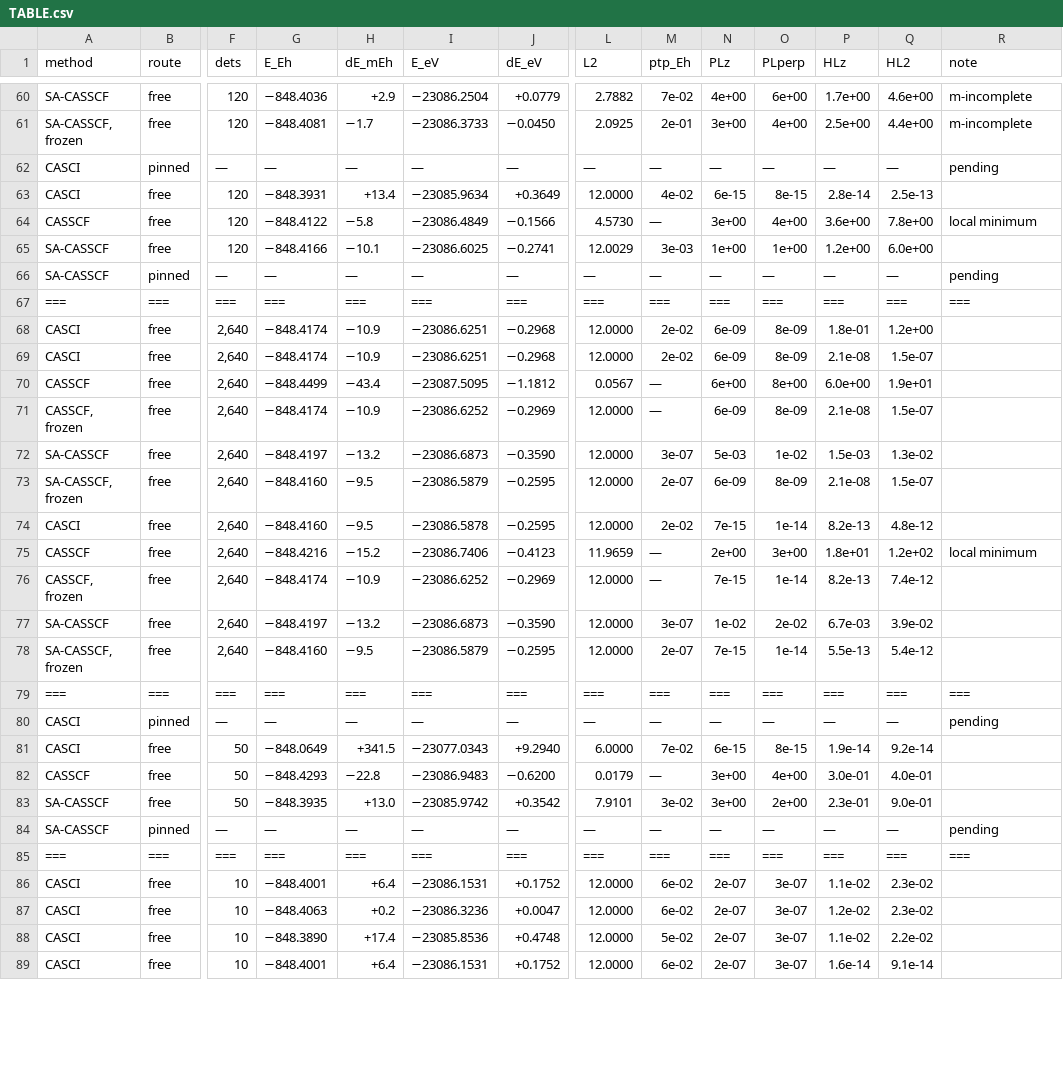
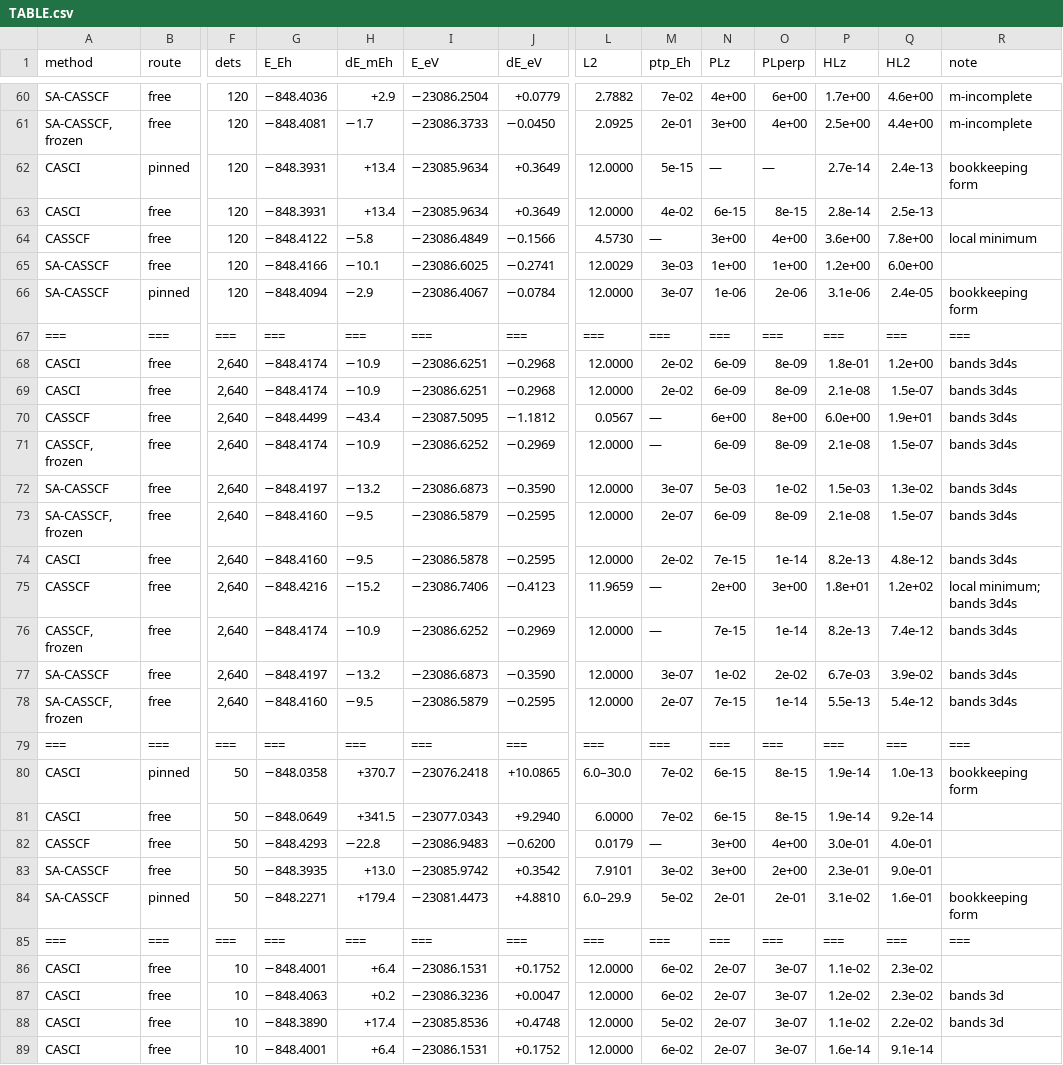
Before and after one commit to KashpurovichYuri/AtomPy, a CSV file: elements/Ti/TABLE.csv, drawn as a sheet; only a part is shown, gaps mark what is left out; removed rows and columns are numbered as before the commit, all else as after; rows hold the shown columns only; the diff covers the shown part only; the diff names each change by its address in the sheet, - before the commit and + after, or states it on an @@ line.

Commit message:
The lane payloads render -- the pinned legs' stored runs leave pending
THE FINDING: Ti/Sc's tables rendered their pinned lane legs as
'pending' -- but the legs RAN (ticket 32's route wave) and sit in
the stores: the renderer's row gate read only the free cells'
payload shapes (e_ground/energies_pyscf), and the lane payloads
carry total (the TERM total -- component mean + the core
bookkeeping).  A stored leg rendering 'pending' is the render
contract's divergence ('the table and its source cannot diverge')
-- every other piece of the lane rendering already existed (_e0
reads total, the .lane core suffix, the bookkeeping-form note,
l2_text's component-range form); the gate was the one gap.

THE FIX: the gate reads all three payload shapes.  Re-rendered:
Ti 4 -> 0 pending, Sc 4 -> 0, the twins 54 -> 51 (their three
stored pinned legs render; the 51 remaining are genuinely unrun
optimizer rows), U14e 26 -> 24 (the pinned CI lane legs render --
-49.0374 at the lane bookkeeping form, <L2> 72.0000 exact; the 24
remaining = 8 unrun lane legs + 16 optimizer rows).

The newly-visible rows read honestly: the pinned CI components
SCRAMBLE where they must (Ti 3d: <L2> 6.0-30.0 -- the D2h blocks'
split components; the range form is l2_text's own), the commutator
columns carry the psi-residual form where the dense budget
refuses.

```diff
--- a/elements/Ti/TABLE.csv
+++ b/elements/Ti/TABLE.csv
-F62 (dets): —
+F62 (dets): 120
-G62 (E_Eh): —
+G62 (E_Eh): −848.3931
-H62 (dE_mEh): —
+H62 (dE_mEh): +13.4
-I62 (E_eV): —
+I62 (E_eV): −23085.9634
-J62 (dE_eV): —
+J62 (dE_eV): +0.3649
-L62 (L2): —
+L62 (L2): 12.0000
-M62 (ptp_Eh): —
+M62 (ptp_Eh): 5e-15
-P62 (HLz): —
+P62 (HLz): 2.7e-14
-Q62 (HL2): —
+Q62 (HL2): 2.4e-13
-R62 (note): pending
+R62 (note): bookkeeping form
-row 66: SA-CASSCF | pinned | — | — | — | — | — | — | — | — | — | — | — | pending
+row 66: SA-CASSCF | pinned | 120 | −848.4094 | −2.9 | −23086.4067 | −0.0784 | 12.0000 | 3e-07 | 1e-06 | 2e-06 | 3.1e-06 | 2.4e-05 | bookkeeping form
-R68:R74 (note): (empty)
+R68:R74 (note): bands 3d4s
-R75 (note): local minimum
+R75 (note): local minimum; bands 3d4s
-R76:R78 (note): (empty)
+R76:R78 (note): bands 3d4s
-F80 (dets): —
+F80 (dets): 50
-G80 (E_Eh): —
+G80 (E_Eh): −848.0358
-H80 (dE_mEh): —
+H80 (dE_mEh): +370.7
-I80 (E_eV): —
+I80 (E_eV): −23076.2418
-J80 (dE_eV): —
+J80 (dE_eV): +10.0865
-L80 (L2): —
+L80 (L2): 6.0–30.0
-M80 (ptp_Eh): —
+M80 (ptp_Eh): 7e-02
-N80 (PLz): —
+N80 (PLz): 6e-15
-O80 (PLperp): —
+O80 (PLperp): 8e-15
-P80 (HLz): —
+P80 (HLz): 1.9e-14
-Q80 (HL2): —
+Q80 (HL2): 1.0e-13
-R80 (note): pending
+R80 (note): bookkeeping form
-row 84: SA-CASSCF | pinned | — | — | — | — | — | — | — | — | — | — | — | pending
+row 84: SA-CASSCF | pinned | 50 | −848.2271 | +179.4 | −23081.4473 | +4.8810 | 6.0–29.9 | 5e-02 | 2e-01 | 2e-01 | 3.1e-02 | 1.6e-01 | bookkeeping form
-R87:R88 (note): (empty)
+R87:R88 (note): bands 3d
```
Also changed, not shown: 53 edited cells elsewhere in this file, elements/Sc-unc/TABLE.csv, elements/Sc/TABLE.csv, 8 other files.
